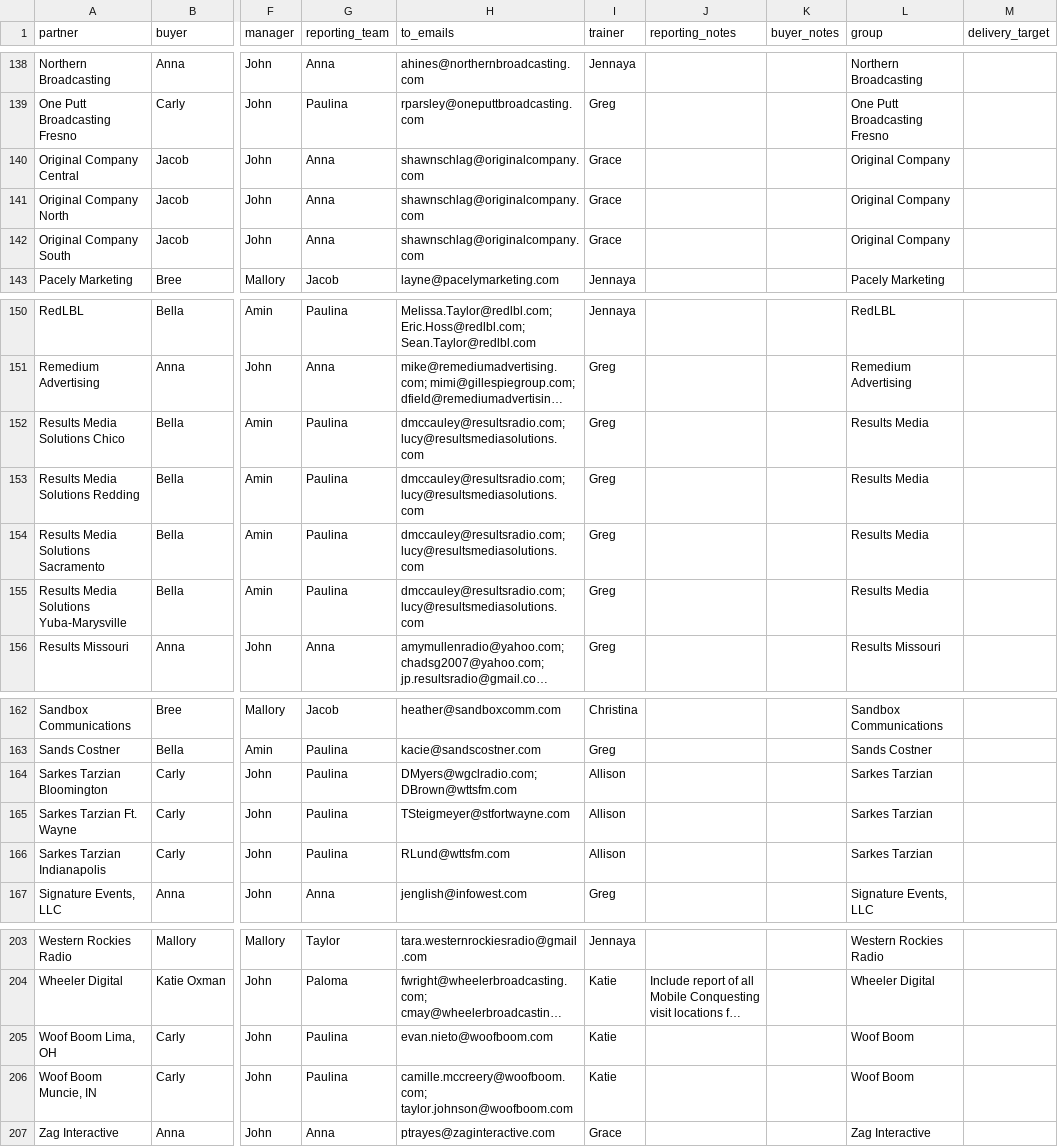
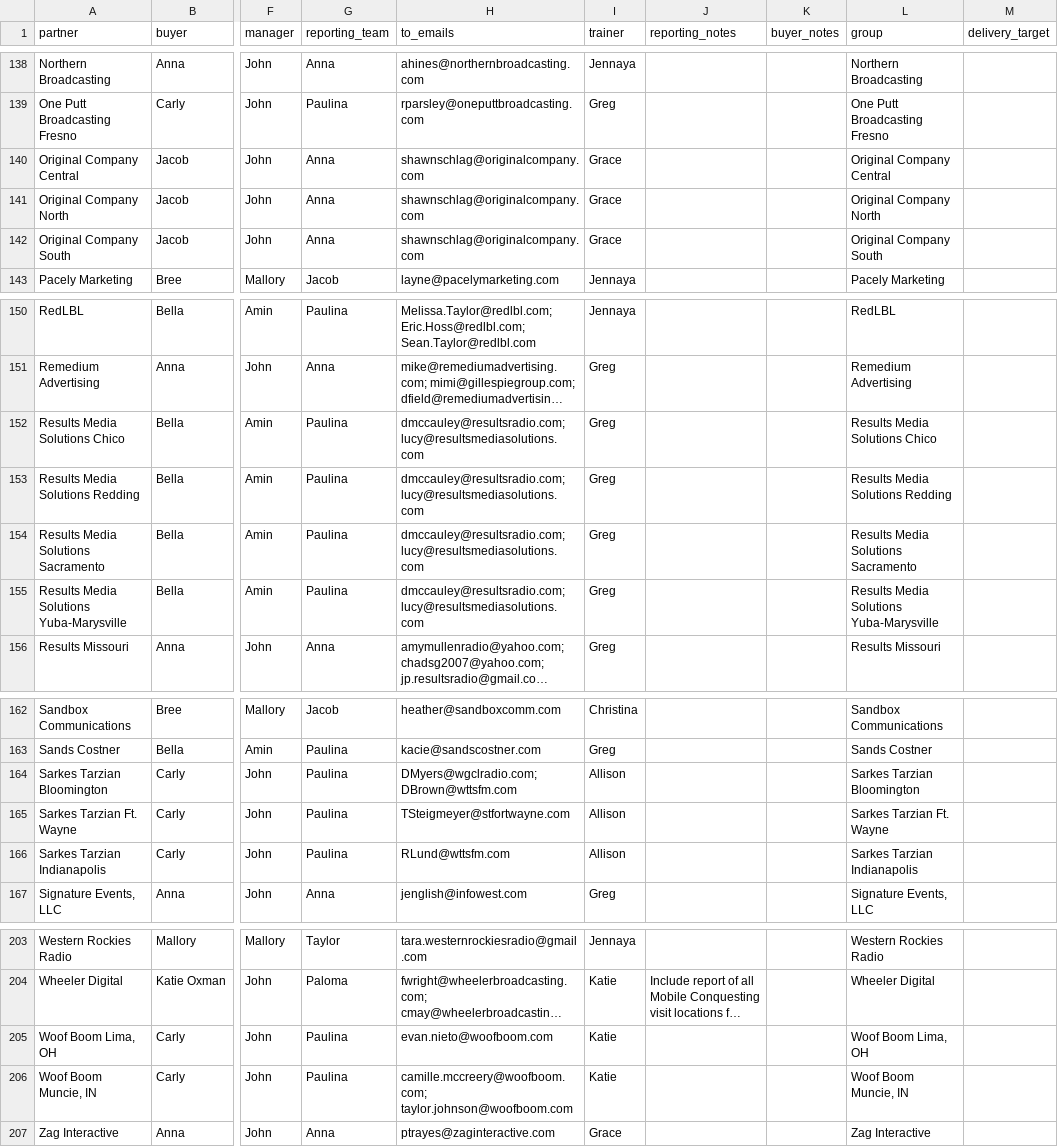
Before and after one commit to kiri-ux/reporting-qa, a CSV file: app/seed/partners.csv, drawn as a sheet; only a part is shown, gaps mark what is left out; long unchanged cells end in …; the diff covers the shown part only; the diff names each change by its address in the sheet, - before the commit and + after, or states it on an @@ line.

```diff
--- a/app/seed/partners.csv
+++ b/app/seed/partners.csv
-L140 (group): Original Company
+L140 (group): Original Company Central
-L141 (group): Original Company
+L141 (group): Original Company North
-L142 (group): Original Company
+L142 (group): Original Company South
-L152 (group): Results Media
+L152 (group): Results Media Solutions Chico
-L153 (group): Results Media
+L153 (group): Results Media Solutions Redding
-L154 (group): Results Media
+L154 (group): Results Media Solutions Sacramento
-L155 (group): Results Media
+L155 (group): Results Media Solutions Yuba-Marysville
-L164 (group): Sarkes Tarzian
+L164 (group): Sarkes Tarzian Bloomington
-L165 (group): Sarkes Tarzian
+L165 (group): Sarkes Tarzian Ft. Wayne
-L166 (group): Sarkes Tarzian
+L166 (group): Sarkes Tarzian Indianapolis
-L205 (group): Woof Boom
+L205 (group): Woof Boom Lima, OH
-L206 (group): Woof Boom
+L206 (group): Woof Boom Muncie, IN
```
Also changed, not shown: 19 edited cells elsewhere in this file, 8 other files.
